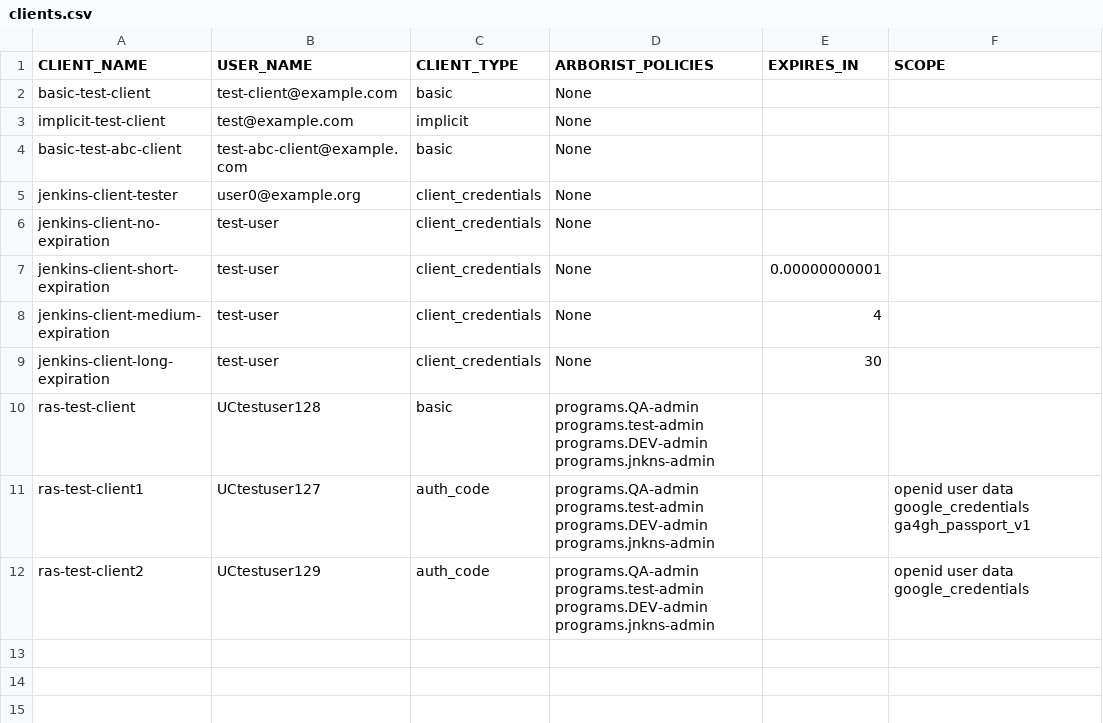
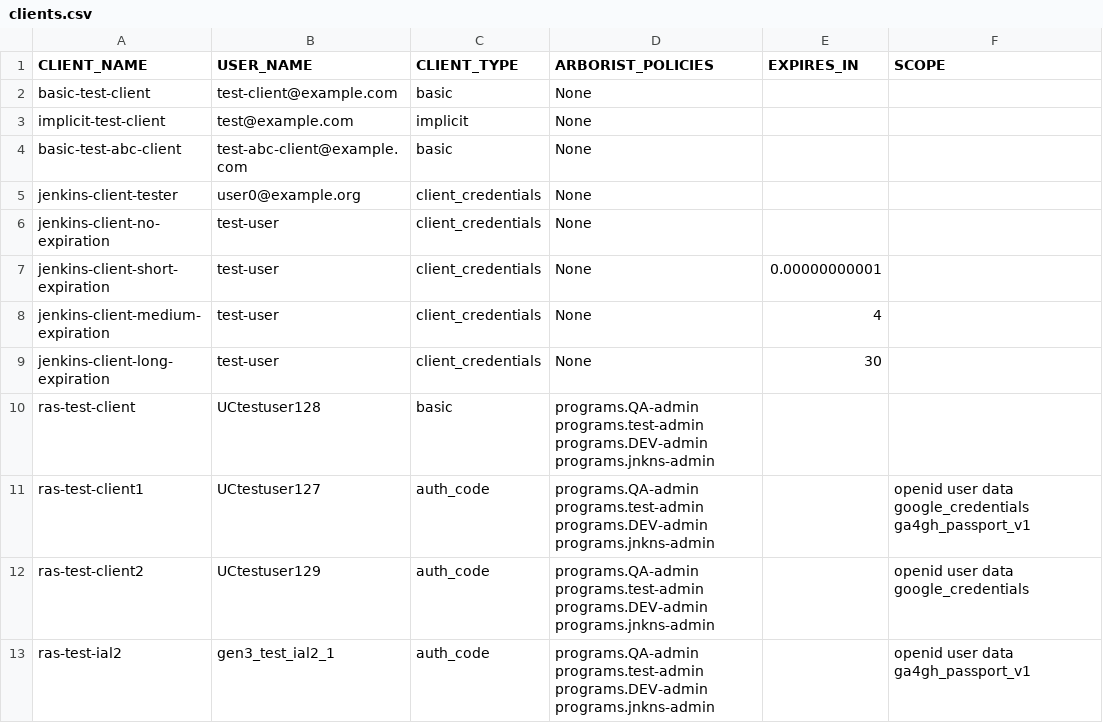
Before and after one commit to uc-cdis/gen3-code-vigil, a CSV file: gen3-integration-tests/test_data/test_setup/clients.csv, drawn as a sheet.

Commit message:
Verify RAS passports are parsed. (#580)
* Testing an existing test

* Adding ras indexd and getting presigned url

* Restoring test_ras_drs.py to original state

* Test out RAS user

* Getting client id and client secrets check

* Getting client id and client secrets check

* Adding Ras passport tests

* Added IAL2 Ras users

* Fixing key error

* Adding assertion to /user for passport parse check

* Changes for test_get_drs_presigned_url

* Changes for test_get_drs_presigned_url

* Fixed reponse issue

* temp

* Print result

* Test

* Update gen3 version

* comment acl

* Test

* Fix test code for test_ras_passport_is_parsed

* Update client

* Test

* Test

* Print  user_info_response

* Fix get_drs_signed_url_using_gen3sdk

* Test

* Test

* Fixes

* Fix

* Fixes

* print logs

* Change logging

* Doc update

* Update scope

* Test

* Cleanup

* Fix

* Fix RasAuthN issue

---------

Co-authored-by: Krishna Agarwal <159047652+krishnaa05@users.noreply.github.com>
Co-authored-by: krishna <krishnaa@uchicago.edu>

```diff
--- a/gen3-integration-tests/test_data/test_setup/clients.csv
+++ b/gen3-integration-tests/test_data/test_setup/clients.csv
@@ -12 +12,2 @@ ras-test-client1,UCtestuser127,auth_code,programs.QA-admin programs.test-admin p
 ras-test-client2,UCtestuser129,auth_code,programs.QA-admin programs.test-admin programs.DEV-admin programs.jnkns-admin,,openid user data google_credentials
+ras-test-ial2,gen3_test_ial2_1 ,auth_code,programs.QA-admin programs.test-admin programs.DEV-admin programs.jnkns-admin,,openid user data ga4gh_passport_v1
```
Also changed, not shown: 6 other files.
